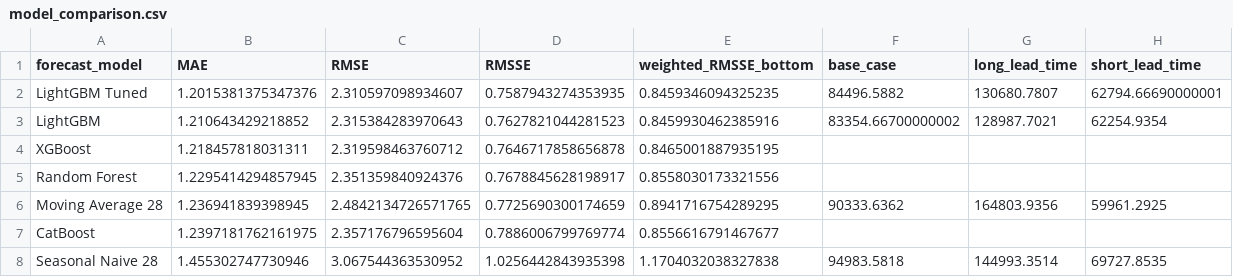
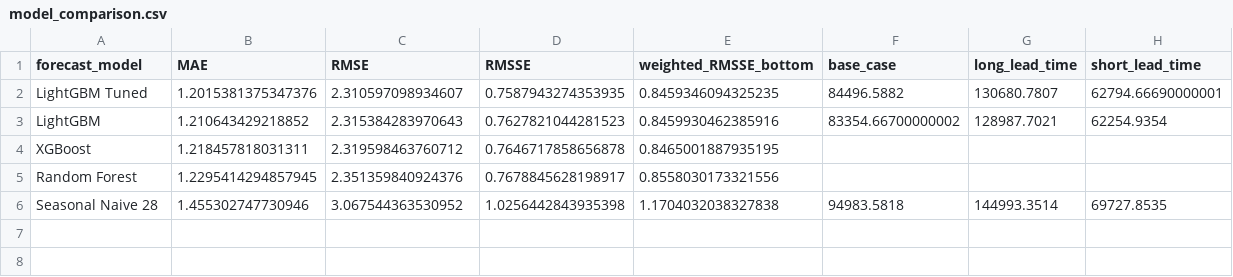
Before and after one commit to trieunguyen2088-ops/AI2013_DAP391m_Group3, a CSV file: data/model_comparison.csv, drawn as a sheet; the diff names each change by its address in the sheet, - before the commit and + after, or states it on an @@ line.

```diff
--- a/data/model_comparison.csv
+++ b/data/model_comparison.csv
-row 6: Moving Average 28 | 1.236941839398945 | 2.4842134726571765 | 0.7725690300174659 | 0.8941716754289295 | 90333.6362 | 164803.9356 | 59961.2925
-row 7: CatBoost | 1.2397181762161975 | 2.357176796595604 | 0.7886006799769774 | 0.8556616791467677
```
Also changed, not shown: data/feature_importance.csv, data/policy_comparison.csv, 7 other files.
